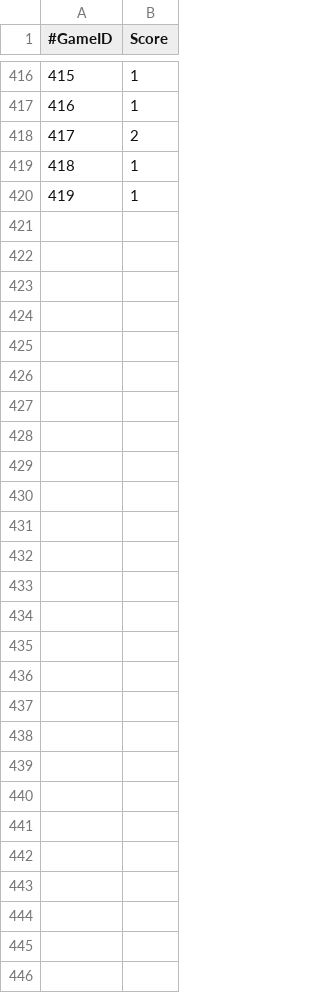
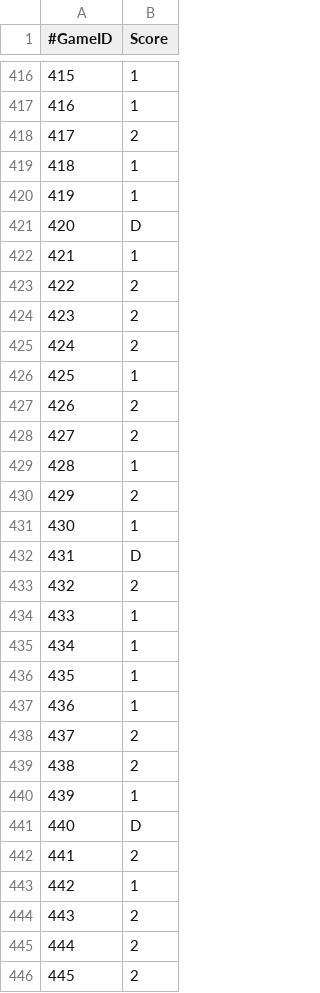
Before and after one commit to Erebusaur/elo_bot, a CSV file: api/data/scores.csv, drawn as a sheet; only a part is shown, gaps mark what is left out; the diff names each change by its address in the sheet, - before the commit and + after, or states it on an @@ line.

```diff
--- a/api/data/scores.csv
+++ b/api/data/scores.csv
+row 421: 420 | D
+row 422: 421 | 1
+row 423: 422 | 2
+row 424: 423 | 2
+row 425: 424 | 2
+row 426: 425 | 1
+row 427: 426 | 2
+row 428: 427 | 2
+row 429: 428 | 1
+row 430: 429 | 2
+row 431: 430 | 1
+row 432: 431 | D
+row 433: 432 | 2
+row 434: 433 | 1
+row 435: 434 | 1
+row 436: 435 | 1
+row 437: 436 | 1
+row 438: 437 | 2
+row 439: 438 | 2
+row 440: 439 | 1
+row 441: 440 | D
+row 442: 441 | 2
+row 443: 442 | 1
+row 444: 443 | 2
+row 445: 444 | 2
+row 446: 445 | 2
```
Also changed, not shown: api/data/games.csv, 1 other file.
